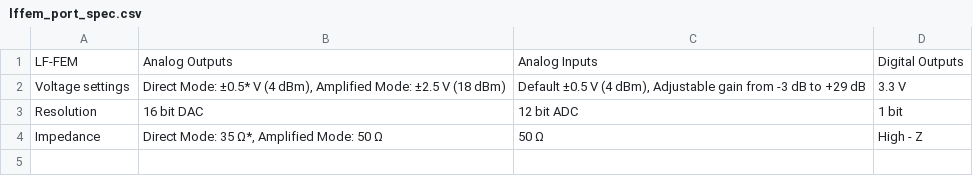
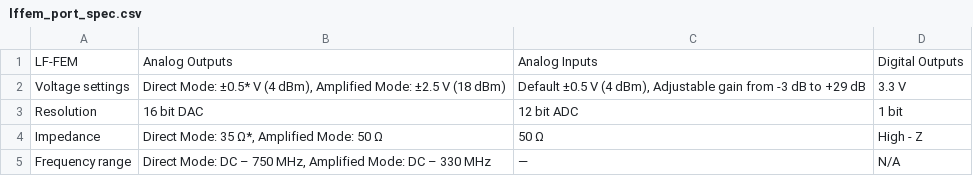
Before and after one commit to qm-labs/qm-documentation-public, a CSV file: docs/Hardware/assets/lffem_port_spec.csv, drawn as a sheet; the diff names each change by its address in the sheet, - before the commit and + after, or states it on an @@ line.

```diff
--- a/docs/Hardware/assets/lffem_port_spec.csv
+++ b/docs/Hardware/assets/lffem_port_spec.csv
+row 5: Frequency range | Direct Mode: DC – 750 MHz, Amplified Mode: DC – 330 MHz | — | N/A
```
Also changed, not shown: 10 other files.
